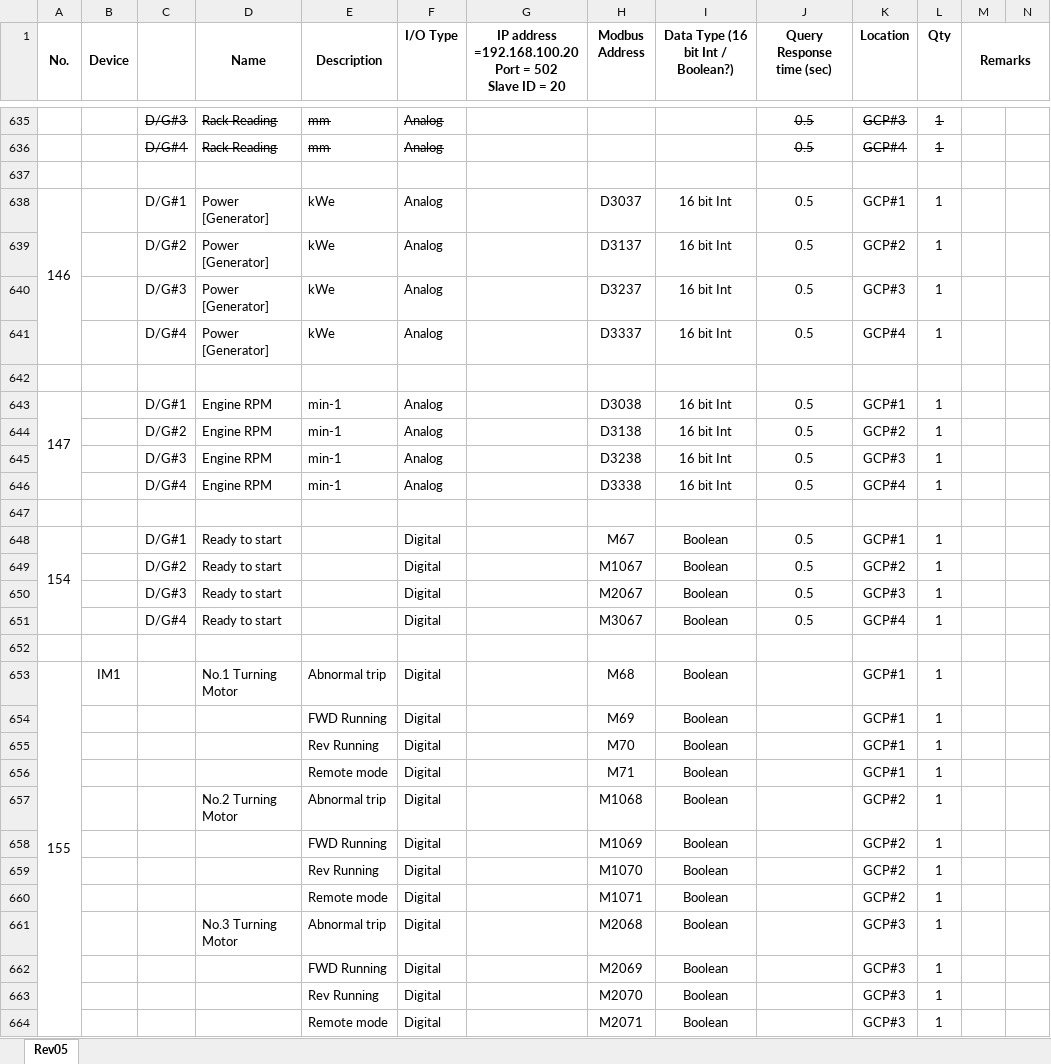
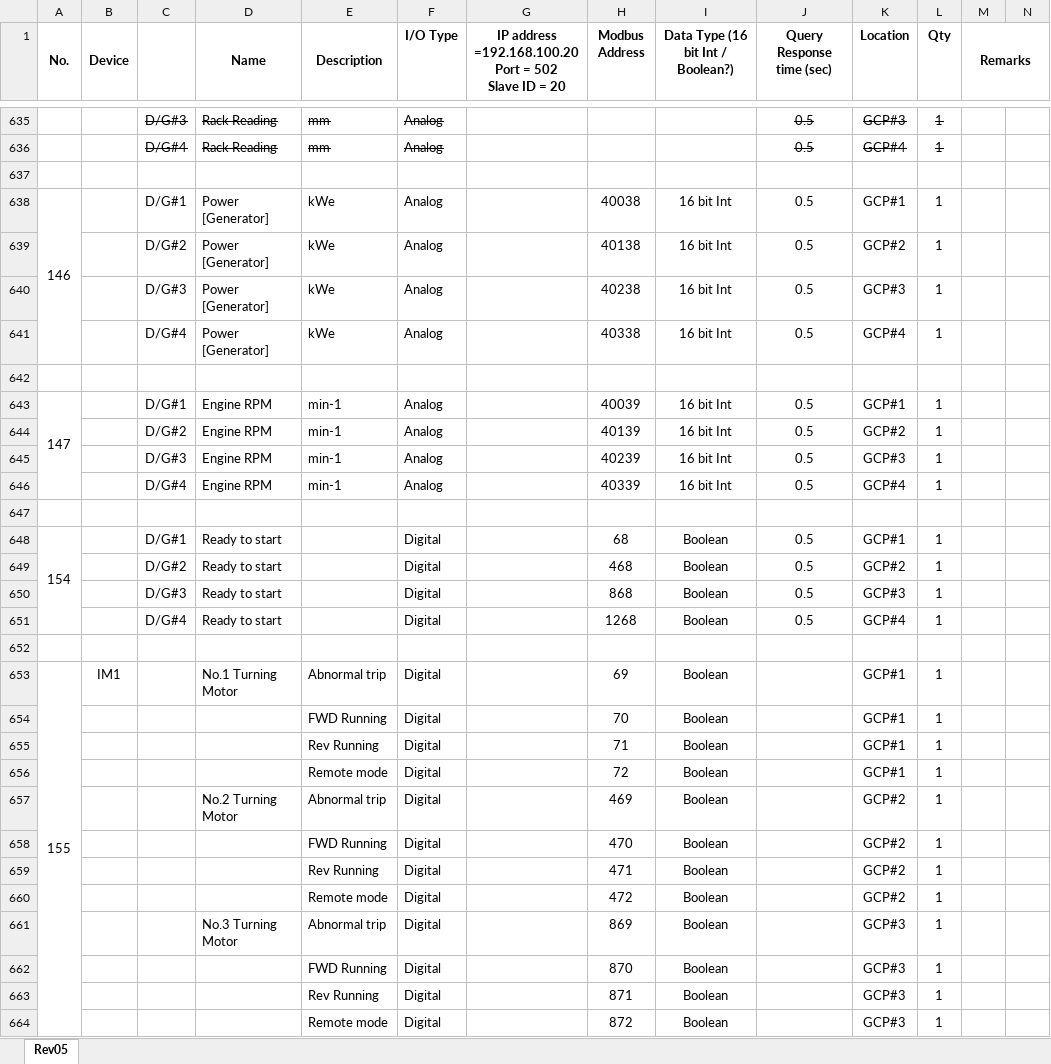
Before and after one commit to QuyenNguyenHP/Ormin_Project, an Excel workbook: Ormeco Sensor List_Rev05.xlsx, sheet Rev05, drawn as a sheet; only a part is shown, gaps mark what is left out; values as stored, in another font and other column widths than the file's, no borders; the diff covers the shown part only; the diff names each change by its address in the sheet, - before the commit and + after, or states it on an @@ line.

```diff
--- a/Ormeco Sensor List_Rev05.xlsx (sheet Rev05)
+++ b/Ormeco Sensor List_Rev05.xlsx (sheet Rev05)
-H638 (Modbus Address): D3037
+H638 (Modbus Address): 40038
-H639 (Modbus Address): D3137
+H639 (Modbus Address): 40138
-H640 (Modbus Address): D3237
+H640 (Modbus Address): 40238
-H641 (Modbus Address): D3337
+H641 (Modbus Address): 40338
-H643 (Modbus Address): D3038
+H643 (Modbus Address): 40039
-H644 (Modbus Address): D3138
+H644 (Modbus Address): 40139
-H645 (Modbus Address): D3238
+H645 (Modbus Address): 40239
-H646 (Modbus Address): D3338
+H646 (Modbus Address): 40339
-H648 (Modbus Address): M67
+H648 (Modbus Address): 68
-H649 (Modbus Address): M1067
+H649 (Modbus Address): 468
-H650 (Modbus Address): M2067
+H650 (Modbus Address): 868
-H651 (Modbus Address): M3067
+H651 (Modbus Address): 1268
-H653 (Modbus Address): M68
+H653 (Modbus Address): 69
-H654 (Modbus Address): M69
+H654 (Modbus Address): 70
-H655 (Modbus Address): M70
+H655 (Modbus Address): 71
-H656 (Modbus Address): M71
+H656 (Modbus Address): 72
-H657 (Modbus Address): M1068
+H657 (Modbus Address): 469
-H658 (Modbus Address): M1069
+H658 (Modbus Address): 470
-H659 (Modbus Address): M1070
+H659 (Modbus Address): 471
-H660 (Modbus Address): M1071
+H660 (Modbus Address): 472
-H661 (Modbus Address): M2068
+H661 (Modbus Address): 869
-H662 (Modbus Address): M2069
+H662 (Modbus Address): 870
-H663 (Modbus Address): M2070
+H663 (Modbus Address): 871
-H664 (Modbus Address): M2071
+H664 (Modbus Address): 872
```
Also changed, not shown: 854 edited cells and cell formats elsewhere in this sheet, 7 other files.
